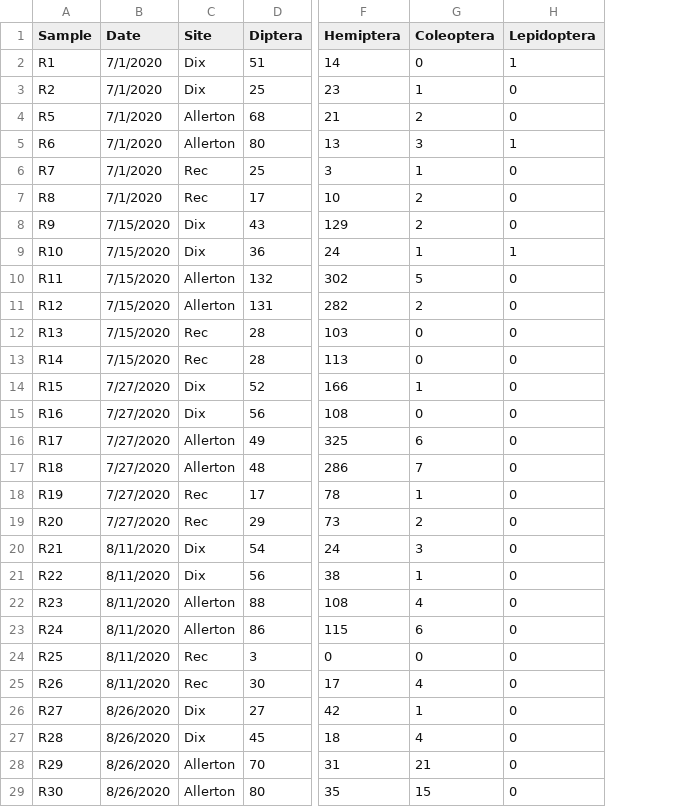
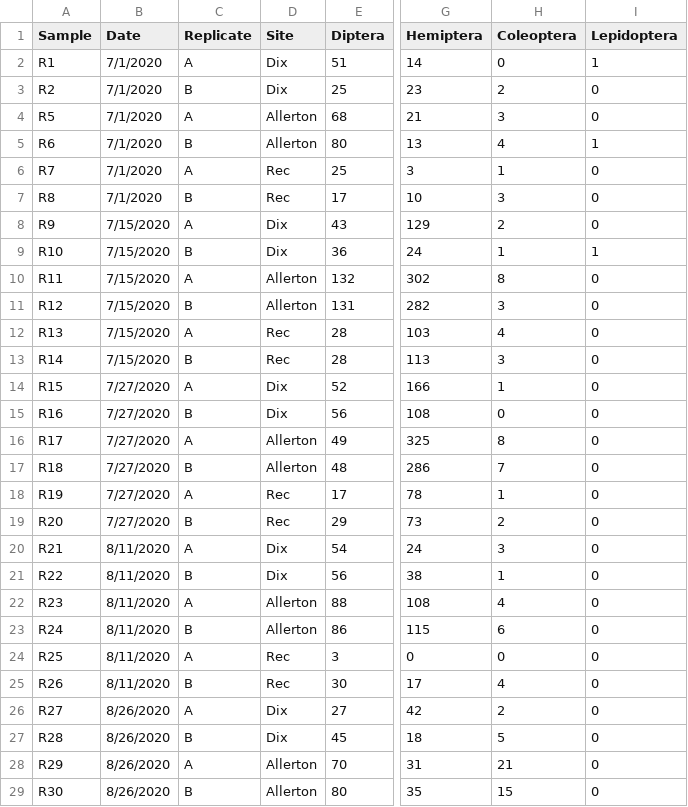
Before and after one commit to katiemmanning/trapping_calibration, a CSV file: Data/Insect ID 2020_yellowramp_order.csv, drawn as a sheet; only a part is shown, gaps mark what is left out; addresses are those after the commit; the diff names each change by its address in the sheet, - before the commit and + after, or states it on an @@ line.

```diff
--- a/Data/Insect ID 2020_yellowramp_order.csv
+++ b/Data/Insect ID 2020_yellowramp_order.csv
+column C (Replicate), rows 2-29: A | B | A | B | A | B | A | B | A | B | A | B | A | B | A | B | A | B | A | B | A | B | A | B | A | B | A | B
-H3 (Coleoptera): 1
+H3 (Coleoptera): 2
-H4 (Coleoptera): 2
+H4 (Coleoptera): 3
-H5 (Coleoptera): 3
+H5 (Coleoptera): 4
-H7 (Coleoptera): 2
+H7 (Coleoptera): 3
-H10 (Coleoptera): 5
+H10 (Coleoptera): 8
-H11 (Coleoptera): 2
+H11 (Coleoptera): 3
-H12 (Coleoptera): 0
+H12 (Coleoptera): 4
-H13 (Coleoptera): 0
+H13 (Coleoptera): 3
-H16 (Coleoptera): 6
+H16 (Coleoptera): 8
-H26 (Coleoptera): 1
+H26 (Coleoptera): 2
-H27 (Coleoptera): 4
+H27 (Coleoptera): 5
```
Also changed, not shown: Data/Insect ID 2020_jarramp_order.csv, Data/Insect ID 2020_pitfall_order.csv, 1 other file.
